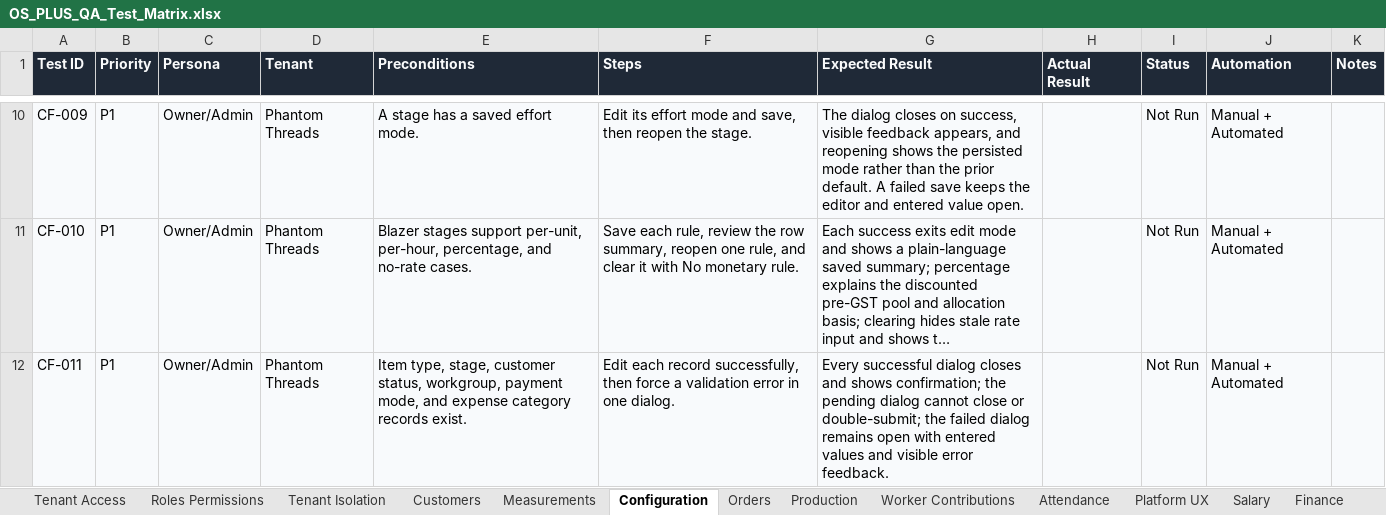
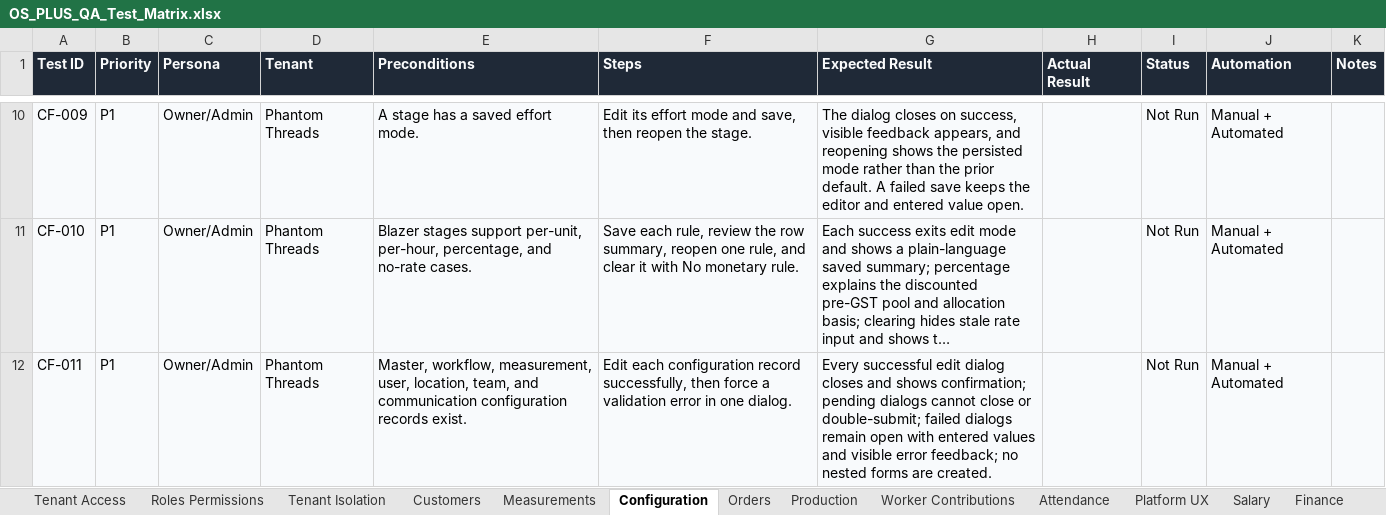
Before and after one commit to Abhijit-sai/os-plus, an Excel workbook: docs/OS_PLUS_QA_Test_Matrix.xlsx, sheet Configuration, drawn as a sheet; only a part is shown, gaps mark what is left out; long unchanged cells end in …; values as stored, in another font and other column widths than the file's, no borders; table styles not drawn; the diff names each change by its address in the sheet, - before the commit and + after, or states it on an @@ line.

Commit message:
fix: harden production filters and settings dialogs

```diff
--- a/docs/OS_PLUS_QA_Test_Matrix.xlsx (sheet Configuration)
+++ b/docs/OS_PLUS_QA_Test_Matrix.xlsx (sheet Configuration)
-E12 (Preconditions): Item type, stage, customer status, workgroup, payment mode, and expense category records exist.
+E12 (Preconditions): Master, workflow, measurement, user, location, team, and communication configuration records exist.
-F12 (Steps): Edit each record successfully,…
+F12 (Steps): Edit each configuration record successfully,…
-G12 (Expected Result): Every successful dialog closes and shows confirmation; the pending dialog cannot close or double-submit; the failed dialog remains open with entered values and visible error feedback.
+G12 (Expected Result): Every successful edit dialog closes and shows confirmation; pending dialogs cannot close or double-submit; failed dialogs remain open with entered values and visible error feedback; no nested forms are created.
```
Also changed, not shown: sheet Production, 18 other files.
